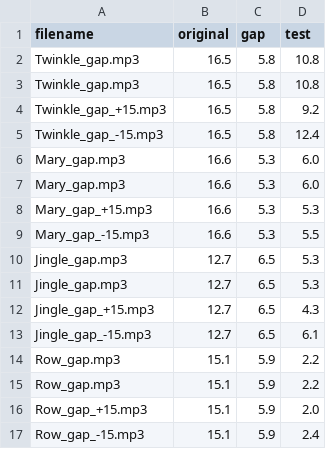
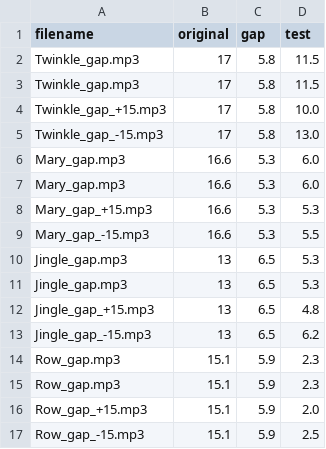
Before and after one commit to tempolab0v0/MI_PITCH_Link, a CSV file: tempo_trials.csv, drawn as a sheet.

Commit message:
Update tempo_trials.csv

```diff
--- a/tempo_trials.csv
+++ b/tempo_trials.csv
@@ -1,6 +1,6 @@
 filename,original,gap,test
-Twinkle_gap.mp3,16.5,5.8,10.8
-Twinkle_gap.mp3,16.5,5.8,10.8
-Twinkle_gap_+15.mp3,16.5,5.8,9.2
-Twinkle_gap_-15.mp3,16.5,5.8,12.4
+Twinkle_gap.mp3,17,5.8,11.5
+Twinkle_gap.mp3,17,5.8,11.5
+Twinkle_gap_+15.mp3,17,5.8,10.0
+Twinkle_gap_-15.mp3,17,5.8,13.0
 Mary_gap.mp3,16.6,5.3,6.0
@@ -9,9 +9,9 @@ Mary_gap_+15.mp3,16.6,5.3,5.3
 Mary_gap_-15.mp3,16.6,5.3,5.5
-Jingle_gap.mp3,12.7,6.5,5.3
-Jingle_gap.mp3,12.7,6.5,5.3
-Jingle_gap_+15.mp3,12.7,6.5,4.3
-Jingle_gap_-15.mp3,12.7,6.5,6.1
-Row_gap.mp3,15.1,5.9,2.2
-Row_gap.mp3,15.1,5.9,2.2
+Jingle_gap.mp3,13,6.5,5.3
+Jingle_gap.mp3,13,6.5,5.3
+Jingle_gap_+15.mp3,13,6.5,4.8
+Jingle_gap_-15.mp3,13,6.5,6.2
+Row_gap.mp3,15.1,5.9,2.3
+Row_gap.mp3,15.1,5.9,2.3
 Row_gap_+15.mp3,15.1,5.9,2.0
-Row_gap_-15.mp3,15.1,5.9,2.4
+Row_gap_-15.mp3,15.1,5.9,2.5
```
